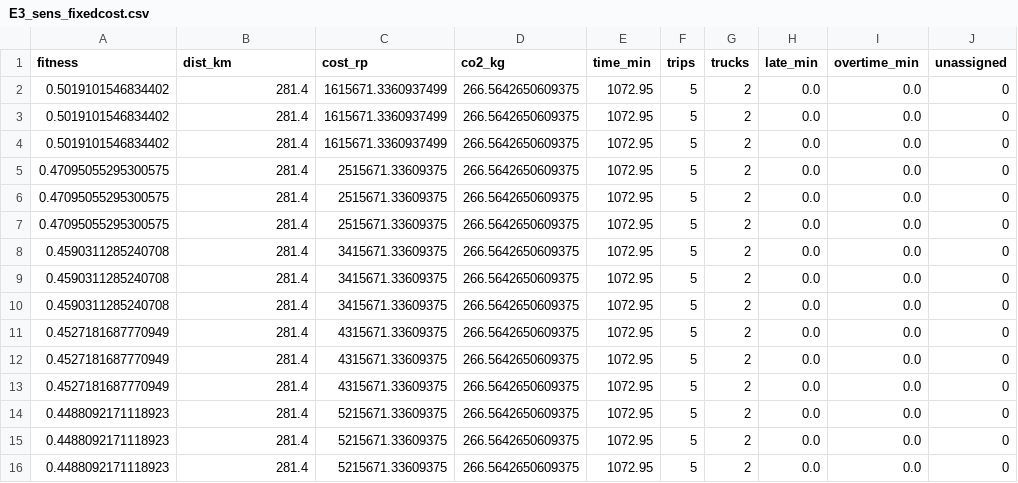
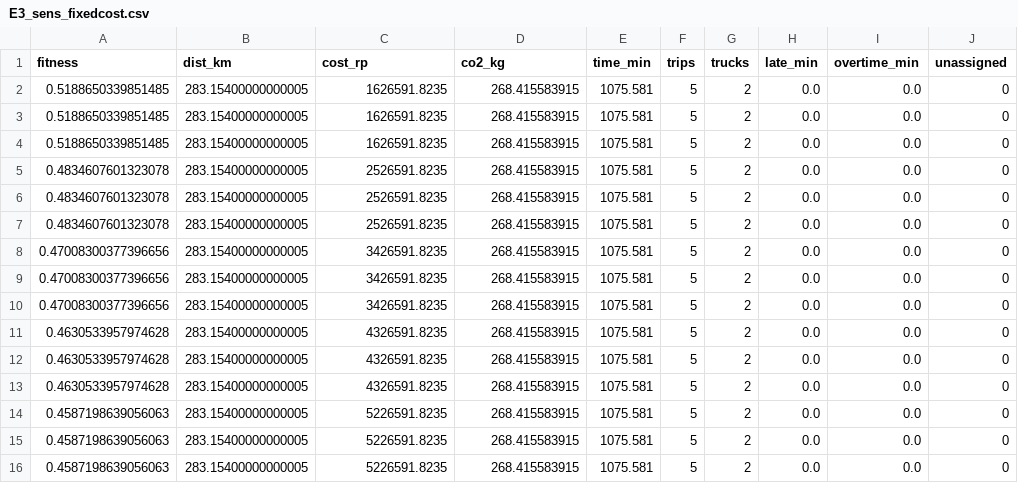
Before and after one commit to asw09zoom-netizen/smartroute-bbm, a CSV file: results/E3_sens_fixedcost.csv, drawn as a sheet; only a part is shown; the diff names each change by its address in the sheet, - before the commit and + after, or states it on an @@ line.

```diff
--- a/results/E3_sens_fixedcost.csv
+++ b/results/E3_sens_fixedcost.csv
-A2:A4 (fitness): 0.5019101546834402
+A2:A4 (fitness): 0.5188650339851485
-B2:B16 (dist_km): 281.4
+B2:B16 (dist_km): 283.15400000000005
-C2:C4 (cost_rp): 1615671.3360937499
+C2:C4 (cost_rp): 1626591.8235
-D2:D16 (co2_kg): 266.5642650609375
+D2:D16 (co2_kg): 268.415583915
-E2:E16 (time_min): 1072.95
+E2:E16 (time_min): 1075.581
-A5:A7 (fitness): 0.47095055295300575
+A5:A7 (fitness): 0.4834607601323078
-C5:C7 (cost_rp): 2515671.33609375
+C5:C7 (cost_rp): 2526591.8235
-A8:A10 (fitness): 0.4590311285240708
+A8:A10 (fitness): 0.47008300377396656
-C8:C10 (cost_rp): 3415671.33609375
+C8:C10 (cost_rp): 3426591.8235
-A11:A13 (fitness): 0.4527181687770949
+A11:A13 (fitness): 0.4630533957974628
-C11:C13 (cost_rp): 4315671.33609375
+C11:C13 (cost_rp): 4326591.8235
-A14:A16 (fitness): 0.4488092171118923
+A14:A16 (fitness): 0.4587198639056063
-C14:C16 (cost_rp): 5215671.33609375
+C14:C16 (cost_rp): 5226591.8235
```
Also changed, not shown: results/E2_runs_agregat.csv, results/E2_runs_multiproduk.csv, 55 other files.
